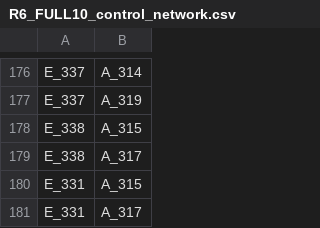
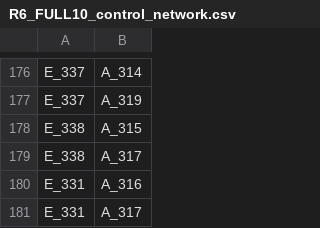
Before and after one commit to raiyan1102006/creativity-dynamic-networks, a CSV file: 2. Demography-informed Dynamic Network/data/R6_FULL10_control_network.csv, drawn as a sheet; only a part is shown, gaps mark what is left out.

```diff
--- a/2. Demography-informed Dynamic Network/data/R6_FULL10_control_network.csv
+++ b/2. Demography-informed Dynamic Network/data/R6_FULL10_control_network.csv
@@ -179,3 +179,3 @@ E_338,A_315
 E_338,A_317
-E_331,A_315
+E_331,A_316
 E_331,A_317
```
Also changed, not shown: 2. Demography-informed Dynamic Network/data/R6_FULL10_control_attr.csv, 2. Demography-informed Dynamic Network/data/R6_FULL10_treatment_attr.csv, 2 other files.
